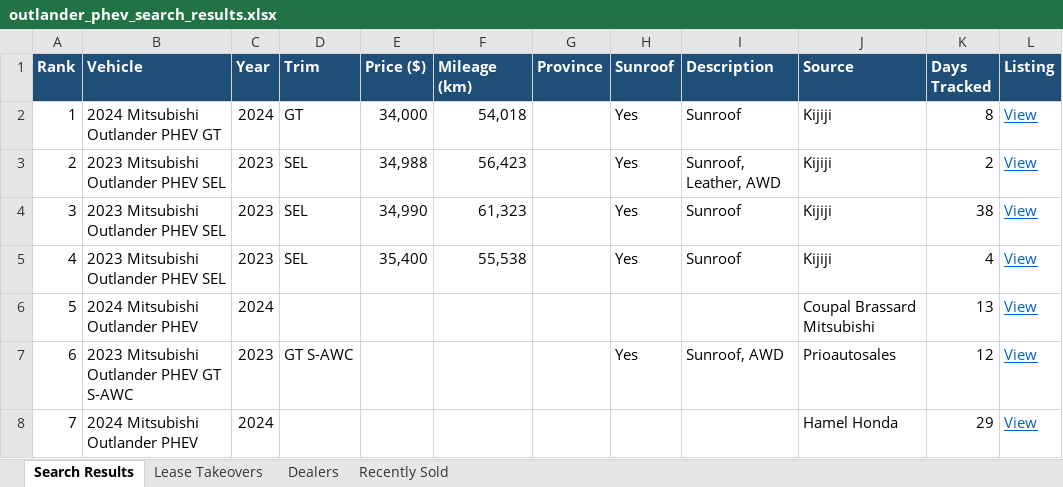
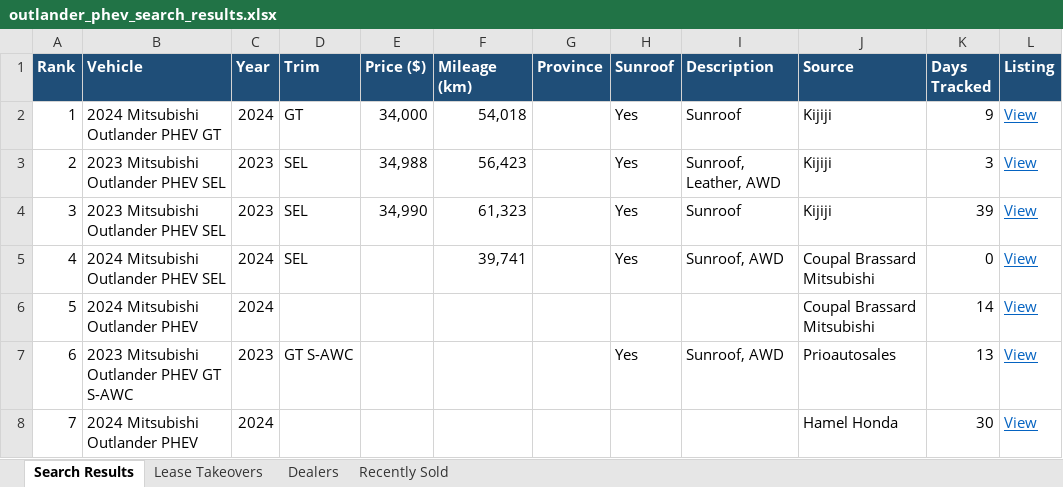
Before and after one commit to mdnaseershah/vehicle-search-automation, an Excel workbook: outlander_phev_search_results.xlsx, sheet Search Results, drawn as a sheet; only a part is shown; values as stored, in another font and other column widths than the file's, no borders; the diff names each change by its address in the sheet, - before the commit and + after, or states it on an @@ line.

```diff
--- a/outlander_phev_search_results.xlsx (sheet Search Results)
+++ b/outlander_phev_search_results.xlsx (sheet Search Results)
-K2 (Days Tracked): 8
+K2 (Days Tracked): 9
-K3 (Days Tracked): 2
+K3 (Days Tracked): 3
-K4 (Days Tracked): 38
+K4 (Days Tracked): 39
-B5 (Vehicle): 2023 Mitsubishi Outlander PHEV SEL
+B5 (Vehicle): 2024 Mitsubishi Outlander PHEV SEL
-C5 (Year): 2023
+C5 (Year): 2024
-E5 (Price ($)): 35,400
+E5 (Price ($)): (empty)
-F5 (Mileage (km)): 55,538
+F5 (Mileage (km)): 39,741
-I5 (Description): Sunroof
+I5 (Description): Sunroof, AWD
-J5 (Source): Kijiji
+J5 (Source): Coupal Brassard Mitsubishi
-K5 (Days Tracked): 4
+K5 (Days Tracked): 0
-K6 (Days Tracked): 13
+K6 (Days Tracked): 14
-K7 (Days Tracked): 12
+K7 (Days Tracked): 13
-K8 (Days Tracked): 29
+K8 (Days Tracked): 30
```
Also changed, not shown: sheet Recently Sold, 3 other files.
